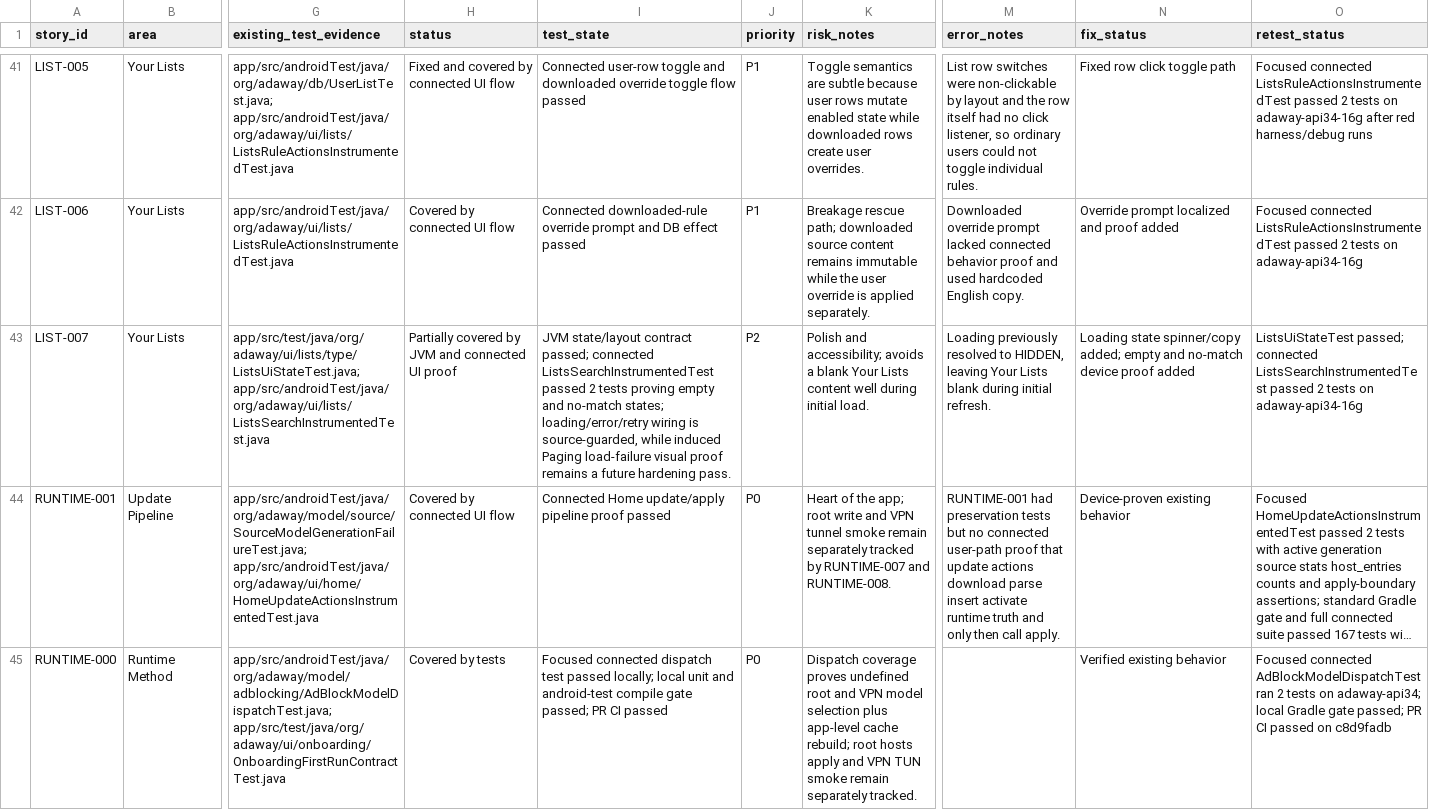
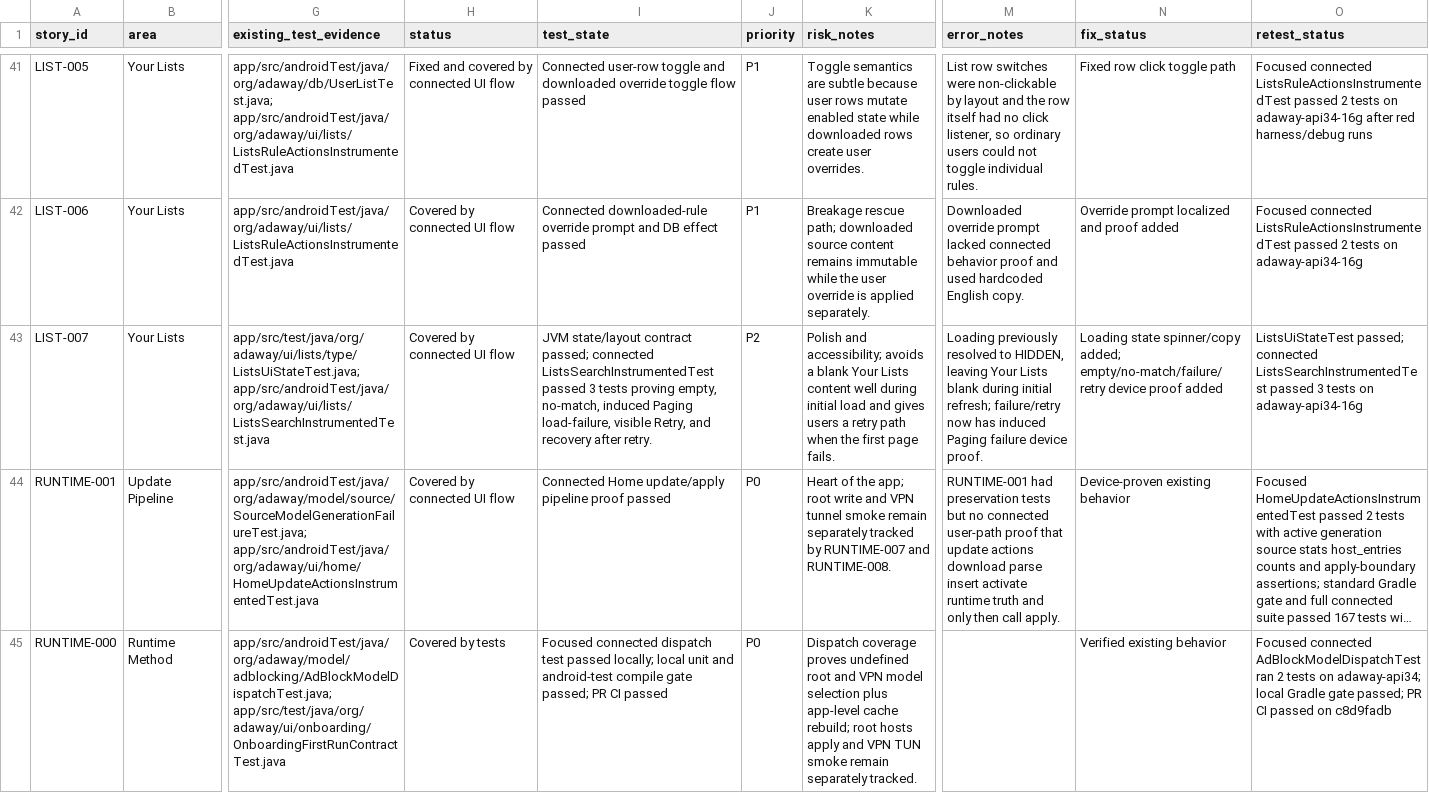
Before and after one commit to stevesolun/AdAway, a TSV file: tasks/user-story-status.tsv, drawn as a sheet; only a part is shown, gaps mark what is left out; long unchanged cells end in …; the diff names each change by its address in the sheet, - before the commit and + after, or states it on an @@ line.

Commit message:
test: prove list load failure retry state

```diff
--- a/tasks/user-story-status.tsv
+++ b/tasks/user-story-status.tsv
-H43 (status): Partially covered by JVM and connected UI proof
+H43 (status): Covered by connected UI flow
-I43 (test_state): …ListsSearchInstrumentedTest passed 2 tests proving empty and no-match states; loading/error/retry wiring is source-guarded, while induced Paging load-failure visual proof remains a future hardening pass.
+I43 (test_state): …ListsSearchInstrumentedTest passed 3 tests proving empty, no-match, induced Paging load-failure, visible Retry, and recovery after retry.
-K43 (risk_notes): …during initial load.
+K43 (risk_notes): …during initial load and gives users a retry path when the first page fails.
-M43 (error_notes): …during initial refresh.
+M43 (error_notes): …during initial refresh; failure/retry now has induced Paging failure device proof.
-N43 (fix_status): …spinner/copy added; empty and no-match device proof…
+N43 (fix_status): …spinner/copy added; empty/no-match/failure/retry device proof…
-O43 (retest_status): …ListsSearchInstrumentedTest passed 2 tests on…
+O43 (retest_status): …ListsSearchInstrumentedTest passed 3 tests on…
```
Also changed, not shown: 2 other files.
